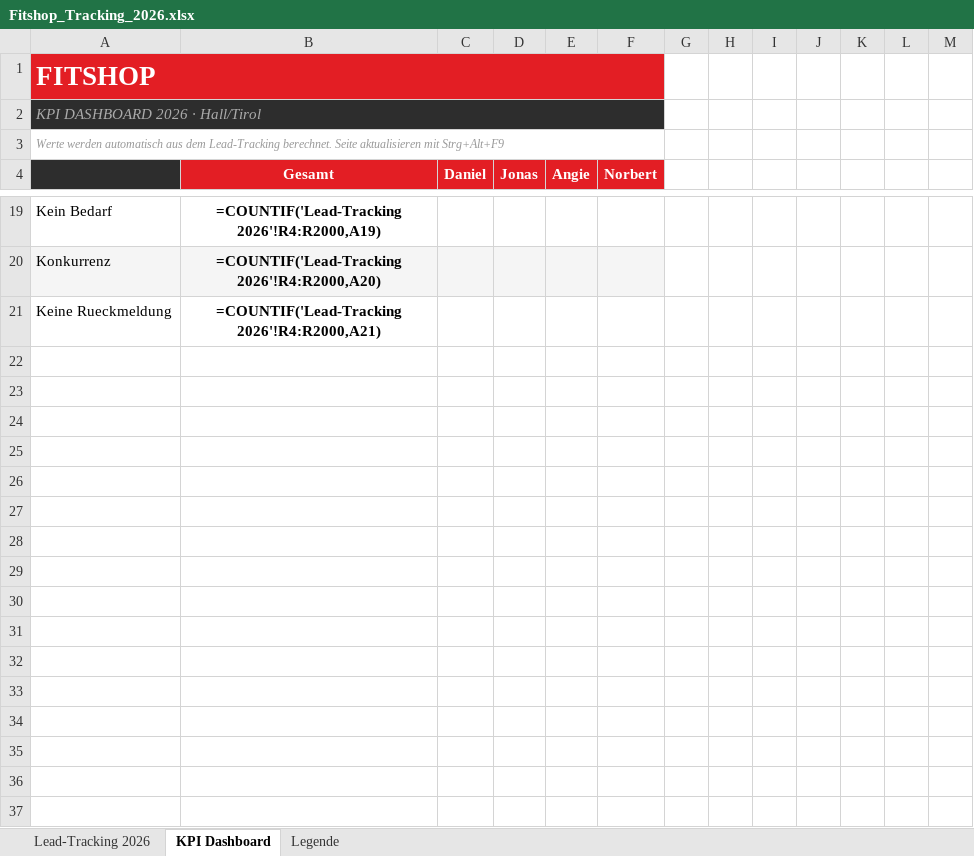
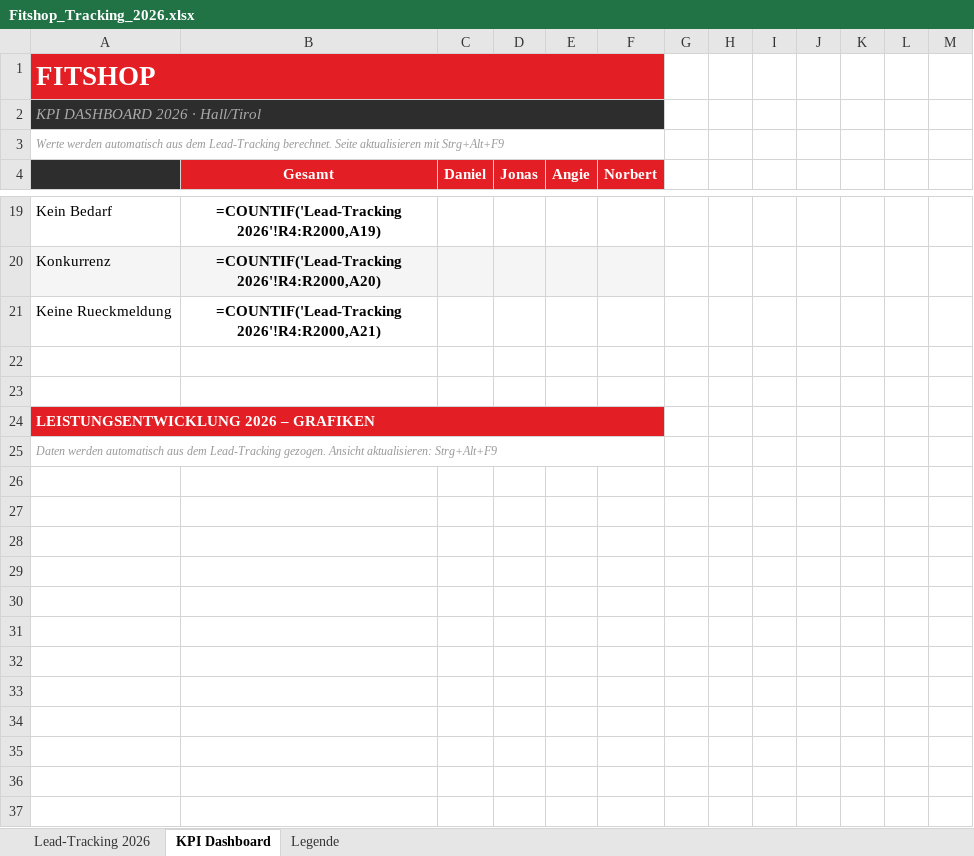
Before and after one commit to danielbellwinkel-source/My-Test-repository, an Excel workbook: fitshop-sop/Fitshop_Tracking_2026.xlsx, sheet KPI Dashboard, drawn as a sheet; only a part is shown, gaps mark what is left out; values as stored, in another font and other column widths than the file's, no borders; formulas without a stored value are shown as written; charts and pictures and conditional formats not drawn; the diff covers the shown part only; the diff names each change by its address in the sheet, - before the commit and + after, or states it on an @@ line.

```diff
--- a/fitshop-sop/Fitshop_Tracking_2026.xlsx (sheet KPI Dashboard)
+++ b/fitshop-sop/Fitshop_Tracking_2026.xlsx (sheet KPI Dashboard)
+row 22: (empty)
+row 23: (empty)
+row 24: LEISTUNGSENTWICKLUNG 2026 – GRAFIKEN
+row 25: Daten werden automatisch aus dem Lead-Tracking gezogen. Ansicht aktualisieren: Strg+Alt+F9
+row 26: (empty)
+row 27: (empty)
+row 28: (empty)
+row 29: (empty)
+row 30: (empty)
+row 31: (empty)
+row 32: (empty)
+row 33: (empty)
+row 34: (empty)
+row 35: (empty)
+row 36: (empty)
+row 37: (empty)
```
Also changed, not shown: 86 added rows elsewhere in this sheet, charts or pictures, 1 other file.
